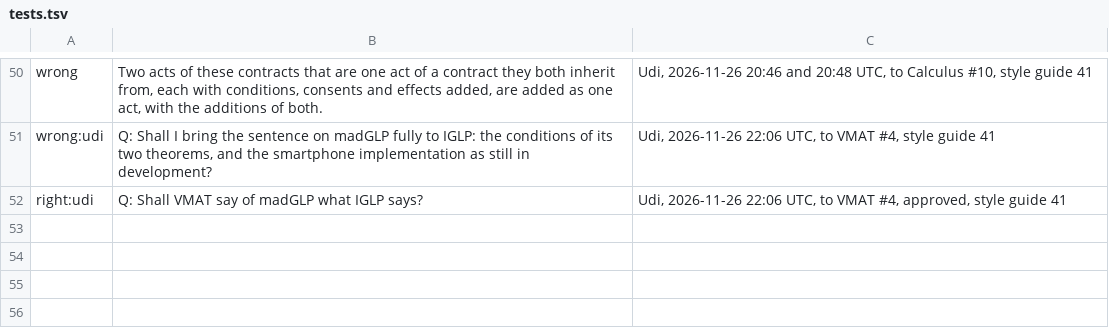
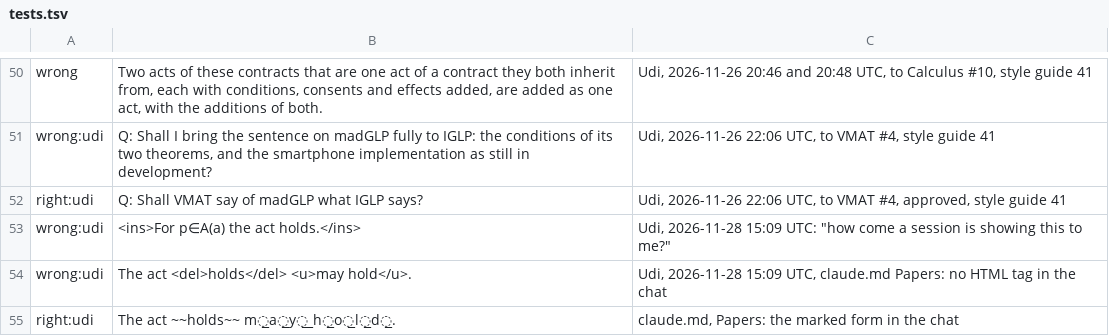
Before and after one commit to EShapiro2/GLP, a TSV file: tools/myenglish/tests.tsv, drawn as a sheet; only a part is shown, gaps mark what is left out.

```diff
--- a/tools/myenglish/tests.tsv
+++ b/tools/myenglish/tests.tsv
@@ -52 +52,4 @@ wrong:udi	Q: Shall I bring the sentence on madGLP fully to IGLP: the conditions
 right:udi	Q: Shall VMAT say of madGLP what IGLP says?	Udi, 2026-11-26 22:06 UTC, to VMAT #4, approved, style guide 41
+wrong:udi	<ins>For p∈A(a) the act holds.</ins>	Udi, 2026-11-28 15:09 UTC: "how come a session is showing this to me?"
+wrong:udi	The act <del>holds</del> <u>may hold</u>.	Udi, 2026-11-28 15:09 UTC, claude.md Papers: no HTML tag in the chat
+right:udi	The act ~~holds~~ m̲a̲y̲ ̲h̲o̲l̲d̲.	claude.md, Papers: the marked form in the chat
```
Also changed, not shown: 1 other file.
